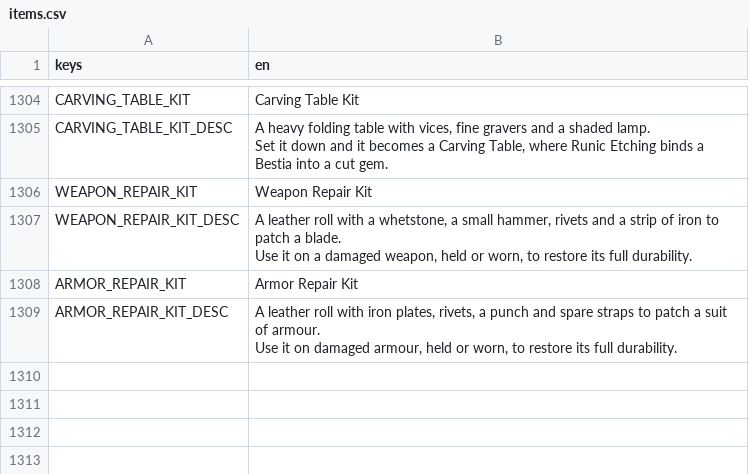
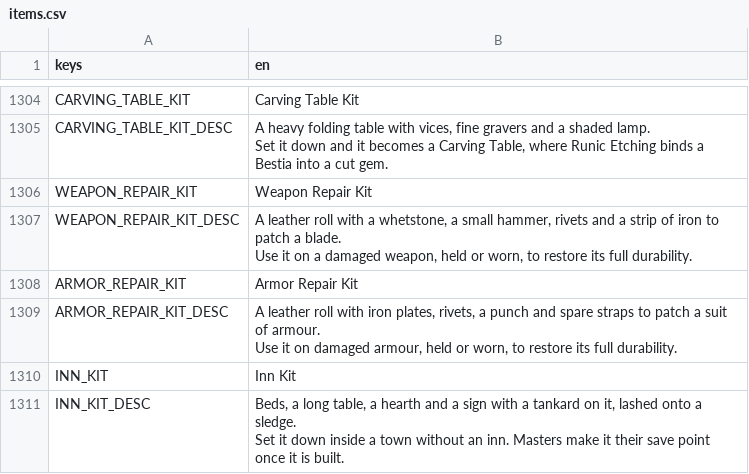
Before and after one commit to tfelix/bestia-behemoth, a CSV file: bestia-client/src/Localization/items.csv, drawn as a sheet; only a part is shown, gaps mark what is left out; ↵ is a line break in a cell; the diff names each change by its address in the sheet, - before the commit and + after, or states it on an @@ line.

```diff
--- a/bestia-client/src/Localization/items.csv
+++ b/bestia-client/src/Localization/items.csv
+row 1310: INN_KIT | Inn Kit
+row 1311: INN_KIT_DESC | Beds, a long table, a hearth and a sign with a tankard on it, lashed onto a sledge. ↵ Set it down inside a town without an inn. Masters make it their save point once it is built.
```
Also changed, not shown: bestia-client/src/Localization/general.csv, 27 other files.
